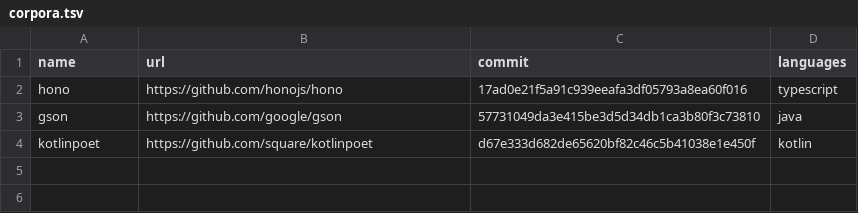
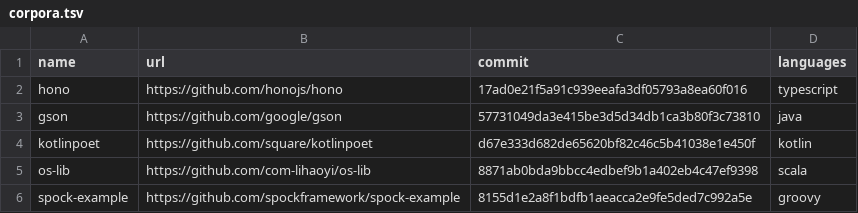
Before and after one commit to Christopher-Schulze/xcalygraph, a TSV file: scripts/benchmarks/corpora.tsv, drawn as a sheet; the diff names each change by its address in the sheet, - before the commit and + after, or states it on an @@ line.

Commit message:
TASK 012 checkpoint: Scala and Groovy
Scala extraction (classes, objects, traits, enums, defs, vals, type
aliases, supertypes, env reads, ScalaTest and main entrypoints) and
Groovy extraction on a Java-derived grammar with line-break statement
termination and Spock specifications; both on the JVM package
resolution. Scala imports with selectors, renames and several paths;
package-qualified calls without dots. Corpus copies skip symlinks.

```diff
--- a/scripts/benchmarks/corpora.tsv
+++ b/scripts/benchmarks/corpora.tsv
+row 5: os-lib | https://github.com/com-lihaoyi/os-lib | 8871ab0bda9bbcc4edbef9b1a402eb4c47ef9398 | scala
+row 6: spock-example | https://github.com/spockframework/spock-example | 8155d1e2a8f1bdfb1aeacca2e9fe5ded7c992a5e | groovy
```
Also changed, not shown: 29 other files.
